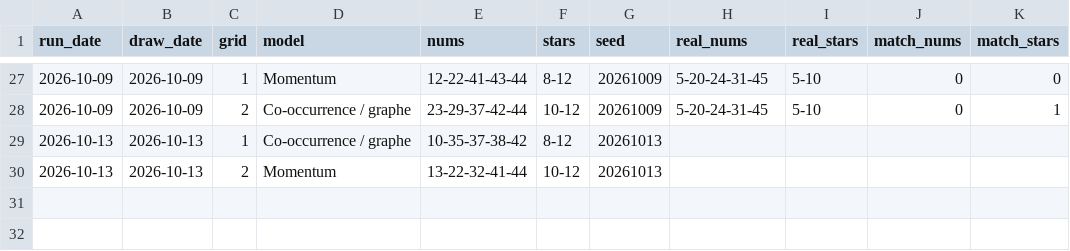
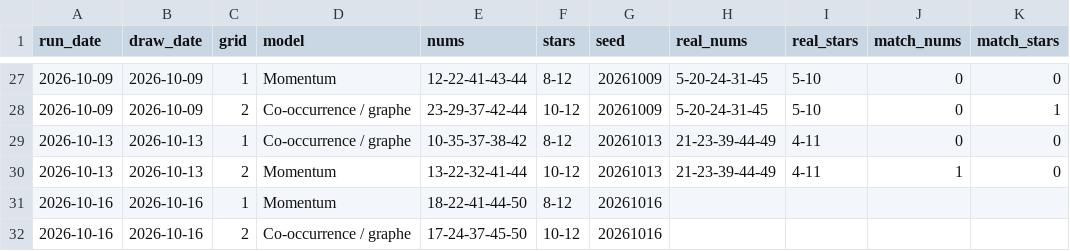
Before and after one commit to chg637/qsc-euromillions, a CSV file: output/registre.csv, drawn as a sheet; only a part is shown, gaps mark what is left out.

```diff
--- a/output/registre.csv
+++ b/output/registre.csv
@@ -28,3 +28,5 @@ run_date;draw_date;grid;model;nums;stars;seed;real_nums;real_stars;match_nums;ma
 2026-10-09;2026-10-09;2;Co-occurrence / graphe;23-29-37-42-44;10-12;20261009;5-20-24-31-45;5-10;0;1
-2026-10-13;2026-10-13;1;Co-occurrence / graphe;10-35-37-38-42;8-12;20261013;;;;
-2026-10-13;2026-10-13;2;Momentum;13-22-32-41-44;10-12;20261013;;;;
+2026-10-13;2026-10-13;1;Co-occurrence / graphe;10-35-37-38-42;8-12;20261013;21-23-39-44-49;4-11;0;0
+2026-10-13;2026-10-13;2;Momentum;13-22-32-41-44;10-12;20261013;21-23-39-44-49;4-11;1;0
+2026-10-16;2026-10-16;1;Momentum;18-22-41-44-50;8-12;20261016;;;;
+2026-10-16;2026-10-16;2;Co-occurrence / graphe;17-24-37-45-50;10-12;20261016;;;;
```
Also changed, not shown: euromillions_MASTER.csv, 4 other files.
